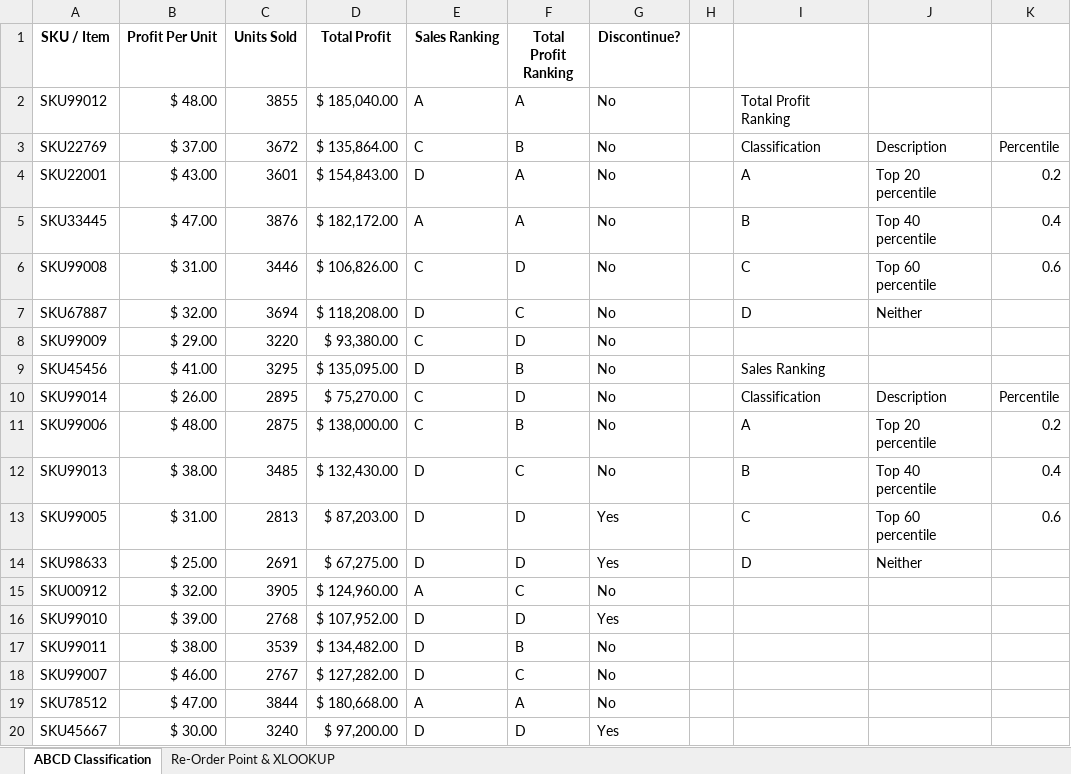
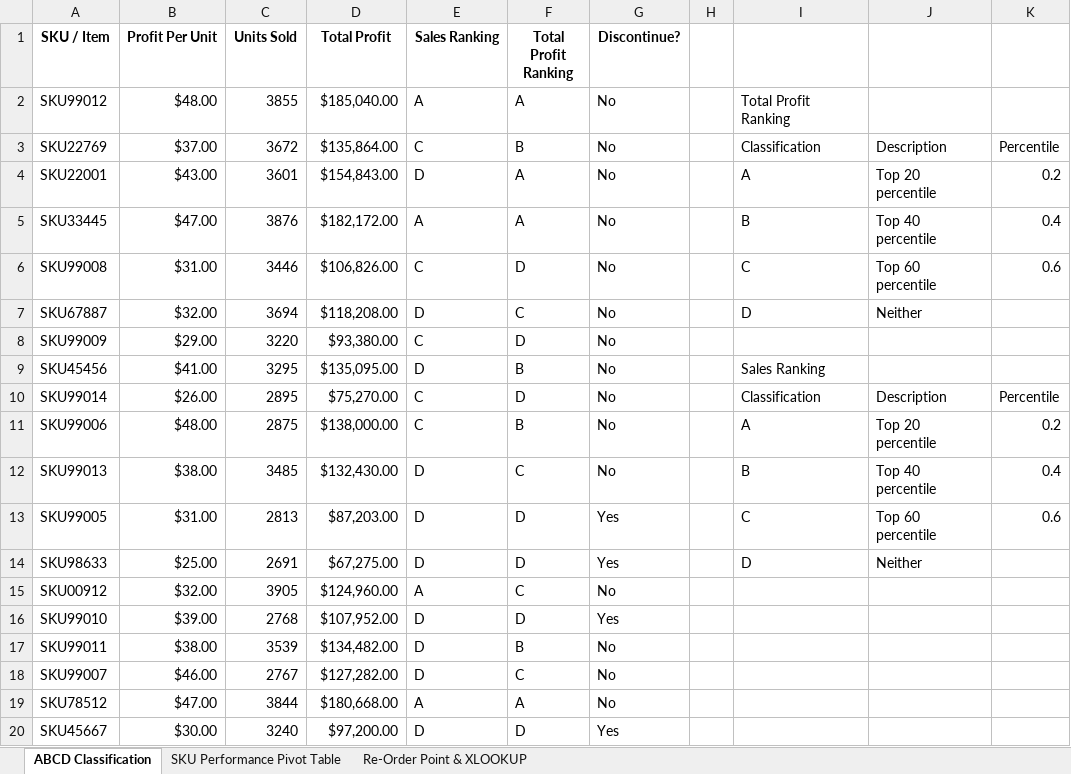
Before and after one commit to w7978708wen/Supply-Chain-Repository, an Excel workbook: Supply Chain Excel Workbook.xlsx, sheet ABCD Classification, drawn as a sheet; only a part is shown; values as stored, in another font and other column widths than the file's, no borders; conditional formats not drawn; the diff names each change by its address in the sheet, - before the commit and + after, or states it on an @@ line.

```diff
--- a/Supply Chain Excel Workbook.xlsx (sheet ABCD Classification)
+++ b/Supply Chain Excel Workbook.xlsx (sheet ABCD Classification)
+sheet tab: SKU Performance Pivot Table
-B2 (Profit Per Unit): $ 48.00
+B2 (Profit Per Unit): $48.00
-D2 (Total Profit): $ 185,040.00
+D2 (Total Profit): $185,040.00
-B3 (Profit Per Unit): $ 37.00
+B3 (Profit Per Unit): $37.00
-D3 (Total Profit): $ 135,864.00
+D3 (Total Profit): $135,864.00
-B4 (Profit Per Unit): $ 43.00
+B4 (Profit Per Unit): $43.00
-D4 (Total Profit): $ 154,843.00
+D4 (Total Profit): $154,843.00
-B5 (Profit Per Unit): $ 47.00
+B5 (Profit Per Unit): $47.00
-D5 (Total Profit): $ 182,172.00
+D5 (Total Profit): $182,172.00
-B6 (Profit Per Unit): $ 31.00
+B6 (Profit Per Unit): $31.00
-D6 (Total Profit): $ 106,826.00
+D6 (Total Profit): $106,826.00
-B7 (Profit Per Unit): $ 32.00
+B7 (Profit Per Unit): $32.00
-D7 (Total Profit): $ 118,208.00
+D7 (Total Profit): $118,208.00
-B8 (Profit Per Unit): $ 29.00
+B8 (Profit Per Unit): $29.00
-D8 (Total Profit): $ 93,380.00
+D8 (Total Profit): $93,380.00
-B9 (Profit Per Unit): $ 41.00
+B9 (Profit Per Unit): $41.00
-D9 (Total Profit): $ 135,095.00
+D9 (Total Profit): $135,095.00
-B10 (Profit Per Unit): $ 26.00
+B10 (Profit Per Unit): $26.00
-D10 (Total Profit): $ 75,270.00
+D10 (Total Profit): $75,270.00
-B11 (Profit Per Unit): $ 48.00
+B11 (Profit Per Unit): $48.00
-D11 (Total Profit): $ 138,000.00
+D11 (Total Profit): $138,000.00
-B12 (Profit Per Unit): $ 38.00
+B12 (Profit Per Unit): $38.00
-D12 (Total Profit): $ 132,430.00
+D12 (Total Profit): $132,430.00
-B13 (Profit Per Unit): $ 31.00
+B13 (Profit Per Unit): $31.00
-D13 (Total Profit): $ 87,203.00
+D13 (Total Profit): $87,203.00
-B14 (Profit Per Unit): $ 25.00
+B14 (Profit Per Unit): $25.00
-D14 (Total Profit): $ 67,275.00
+D14 (Total Profit): $67,275.00
-B15 (Profit Per Unit): $ 32.00
+B15 (Profit Per Unit): $32.00
-D15 (Total Profit): $ 124,960.00
+D15 (Total Profit): $124,960.00
-B16 (Profit Per Unit): $ 39.00
+B16 (Profit Per Unit): $39.00
-D16 (Total Profit): $ 107,952.00
+D16 (Total Profit): $107,952.00
-B17 (Profit Per Unit): $ 38.00
+B17 (Profit Per Unit): $38.00
-D17 (Total Profit): $ 134,482.00
+D17 (Total Profit): $134,482.00
-B18 (Profit Per Unit): $ 46.00
+B18 (Profit Per Unit): $46.00
-D18 (Total Profit): $ 127,282.00
+D18 (Total Profit): $127,282.00
-B19 (Profit Per Unit): $ 47.00
+B19 (Profit Per Unit): $47.00
-D19 (Total Profit): $ 180,668.00
+D19 (Total Profit): $180,668.00
-B20 (Profit Per Unit): $ 30.00
+B20 (Profit Per Unit): $30.00
-D20 (Total Profit): $ 97,200.00
+D20 (Total Profit): $97,200.00
```
